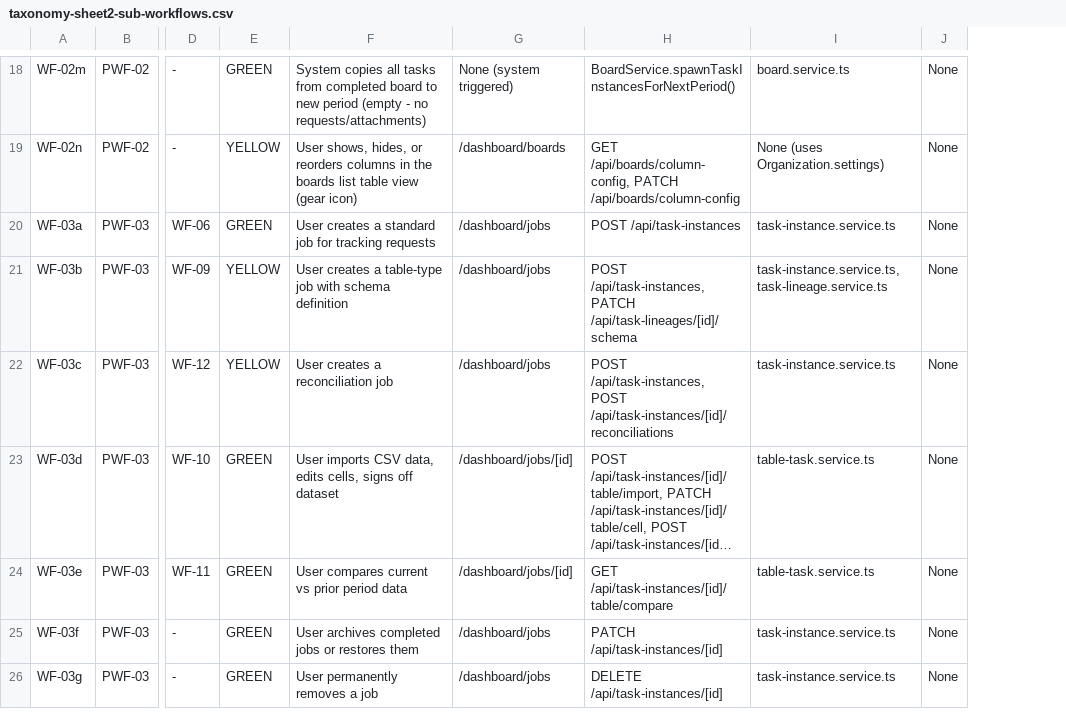
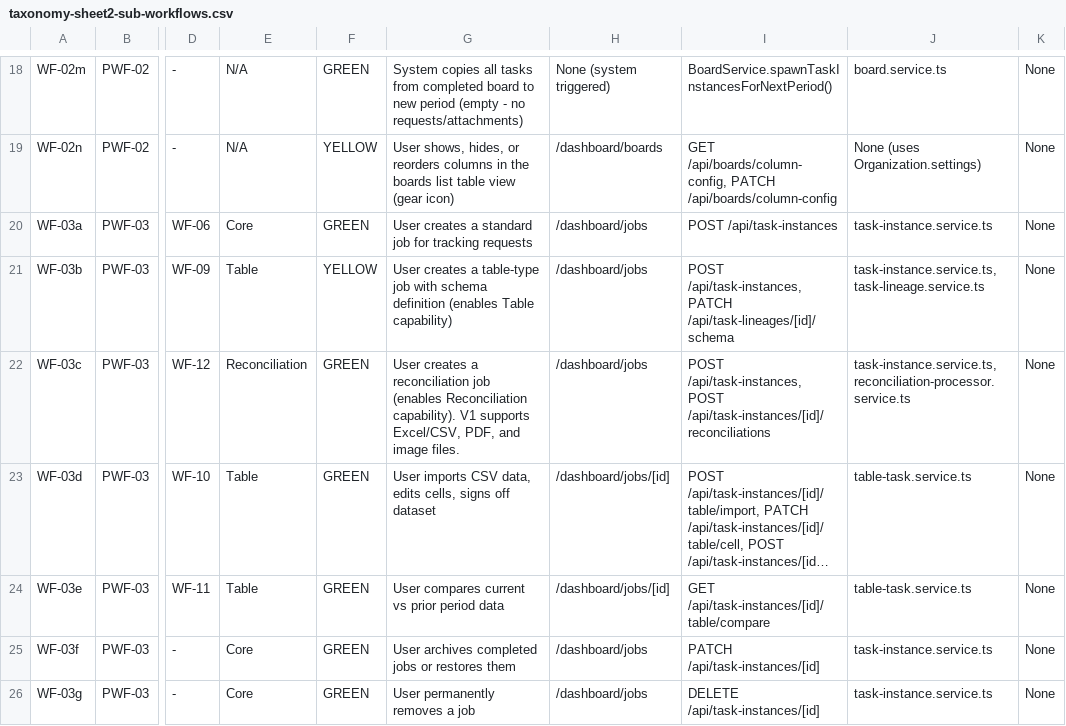
Before and after one commit to rich682/vergo-email, a CSV file: docs/product/taxonomy-sheet2-sub-workflows.csv, drawn as a sheet; only a part is shown, gaps mark what is left out; long unchanged cells end in …; addresses are those after the commit; the diff covers the shown part only; the diff names each change by its address in the sheet, - before the commit and + after, or states it on an @@ line.

```diff
--- a/docs/product/taxonomy-sheet2-sub-workflows.csv
+++ b/docs/product/taxonomy-sheet2-sub-workflows.csv
+column E, rows 18-26: N/A | N/A | Core | Table | Reconciliation | Table | Table | Core | Core
-G21: …schema definition
+G21: …schema definition (enables Table capability)
-F22: YELLOW
+F22: GREEN
-G22: …reconciliation job
+G22: …reconciliation job (enables Reconciliation capability). V1 supports Excel/CSV, PDF, and image files.
-J22: task-instance.service.ts
+J22: task-instance.service.ts, reconciliation-processor.service.ts
```
Also changed, not shown: 1 added row and 3 edited cells elsewhere in this file, docs/product/taxonomy-sheet1-parent-workflows.csv, docs/product/taxonomy-sheet3-workflow-audit.csv, 17 other files.
